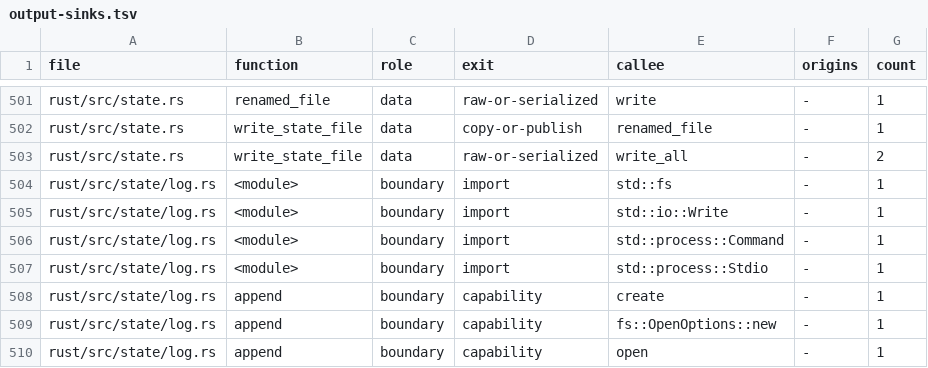
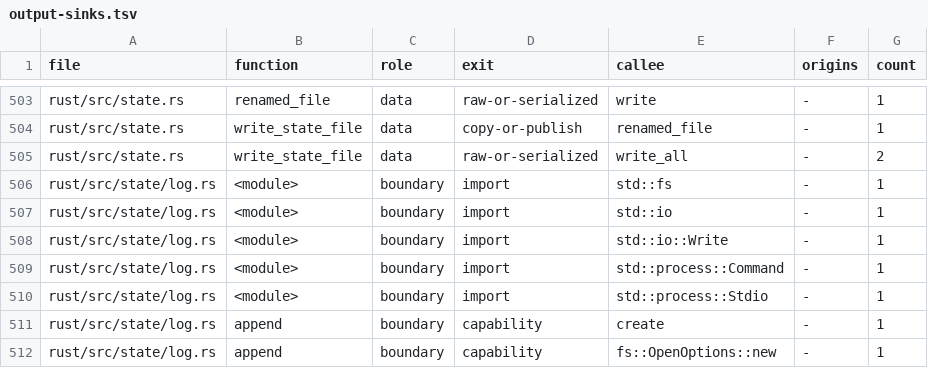
Before and after one commit to aldegad/safedeps, a TSV file: scripts/measure/output-sinks.tsv, drawn as a sheet; only a part is shown, gaps mark what is left out; the shorter side is filled out with more unchanged rows; the diff covers the shown part only.

Commit message:
feat(rotation): the core rotates advisory.log by rename under a kernel lock, and the shell rotation is gone
advisory.log is a bounded record now that provenance lives in the approvals
store, so a rotation has no line to keep live and never rewrites the file.
rust/src/state/log.rs is the one implementation:

- the lock is flock(2) on advisory.log.rotate.lock, a regular file that is
  never removed; a lock directory an earlier version left there is held while
  younger than that version's 300-second window and removed after it;
- under the lock the size is read again, and the live file is renamed whole
  to the first archive name of its second that no plain or gzip file holds;
- compression waits: a new archive stays plain, and a later rotation gzips one
  plain archive nobody wrote for SAFEDEPS_ADVISORY_LOG_QUIET_SECONDS, through
  a temp file and a rename, and keeps the plain file when it grew meanwhile;
- retention counts plain and gzip archives together and never removes the
  archive just made;
- each line the rotation writes is one write.

The CLI keeps only a look at the size: lib/advisory-log-rotate.sh is deleted,
and safedeps_advisory_log_rotate_once runs `safedeps-core advisory-log rotate`
once the file is at the bound. With no core it does not rotate and says so on
stderr, without a line in the log. sf_core moves to lib/providers/providers.sh
so the watch finds the core as the CLI does.

The retention battery, the native retention rows, the approvals-provenance
rotation row and the log differential now check the rename: the archive is the
live file by bytes and inode, the new live file starts with the rotation's
line, and the lock stays a regular file.

```diff
--- a/scripts/measure/output-sinks.tsv
+++ b/scripts/measure/output-sinks.tsv
@@ -504,2 +506,3 @@ rust/src/state.rs	write_state_file	data	raw-or-serialized	write_all	-	2
 rust/src/state/log.rs	<module>	boundary	import	std::fs	-	1
+rust/src/state/log.rs	<module>	boundary	import	std::io	-	1
 rust/src/state/log.rs	<module>	boundary	import	std::io::Write	-	1
```
Also changed, not shown: 8 added rows, 5 removed rows and 20 edited cells elsewhere in this file, scripts/measure/core-post-children.tsv, 20 other files.
